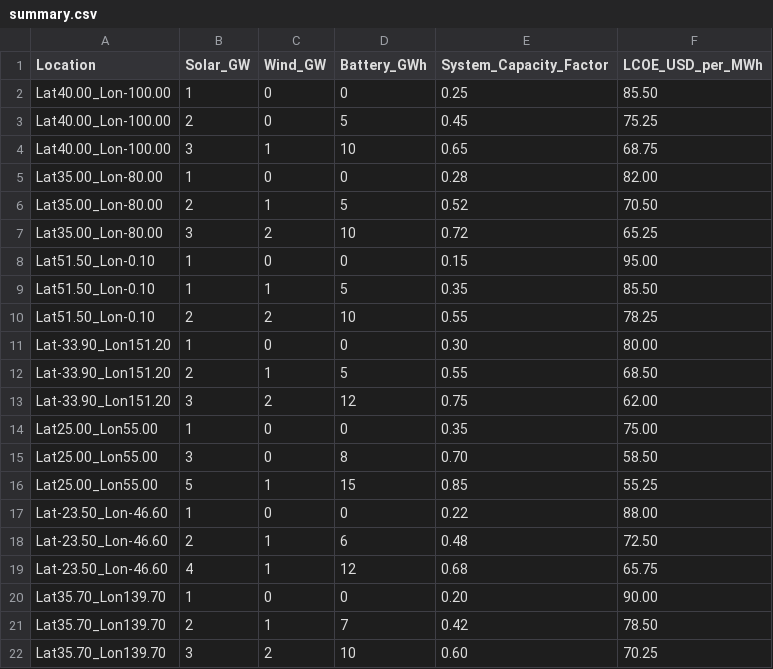
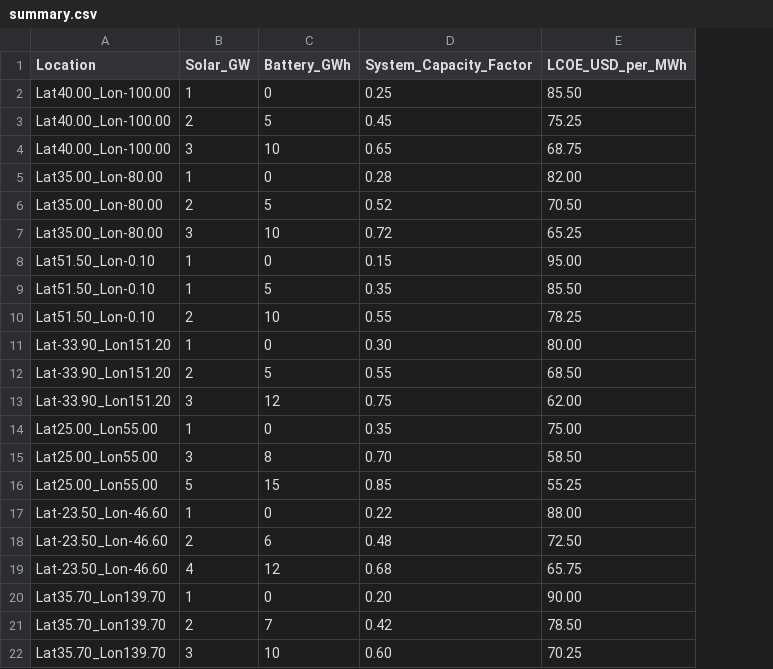
Before and after one commit to dmw24/BaseloadRenewables, a CSV file: summary.csv, drawn as a sheet; the diff names each change by its address in the sheet, - before the commit and + after, or states it on an @@ line.

```diff
--- a/summary.csv
+++ b/summary.csv
-column C (Wind_GW), rows 2-22: 0 | 0 | 1 | 0 | 1 | 2 | 0 | 1 | 2 | 0 | 1 | 2 | 0 | 0 | 1 | 0 | 1 | 1 | 0 | 1 | 2
```
Also changed, not shown: 2 other files.
